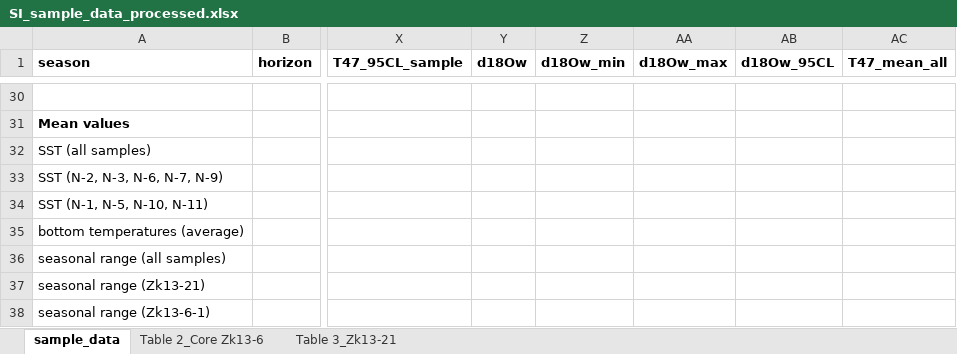
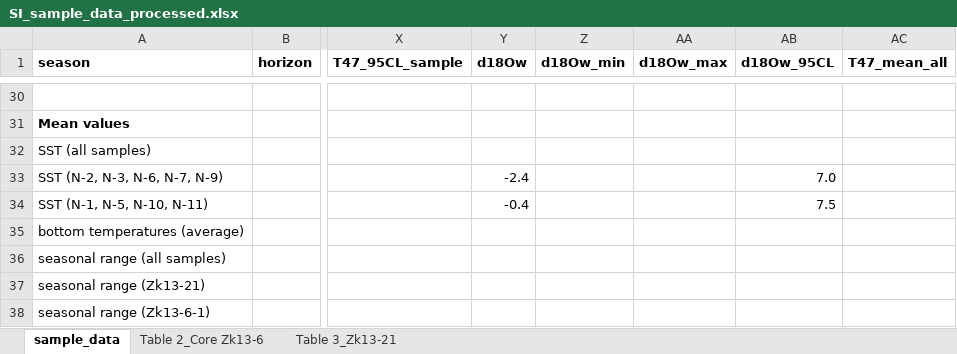
Before and after one commit to nielsjdewinter/Naticarius-data-analysis, an Excel workbook: SI_sample_data_processed.xlsx, sheet sample_data, drawn as a sheet; only a part is shown, gaps mark what is left out; values as stored, in another font and other column widths than the file's, no borders; the diff names each change by its address in the sheet, - before the commit and + after, or states it on an @@ line.

```diff
--- a/SI_sample_data_processed.xlsx (sheet sample_data)
+++ b/SI_sample_data_processed.xlsx (sheet sample_data)
-Y33 (d18Ow): (empty)
+Y33 (d18Ow): -2.4
-AB33 (d18Ow_95CL): (empty)
+AB33 (d18Ow_95CL): 7.0
-Y34 (d18Ow): (empty)
+Y34 (d18Ow): -0.4
-AB34 (d18Ow_95CL): (empty)
+AB34 (d18Ow_95CL): 7.5
```
Also changed, not shown: sheet Table 3_Zk13-21, sheet Table 2_Core Zk13-6.
